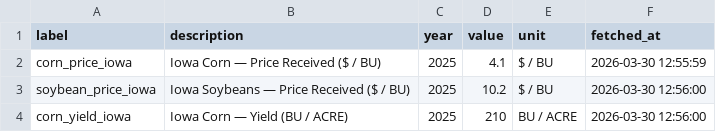
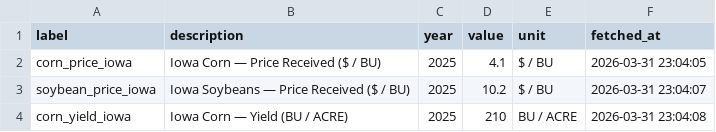
Before and after one commit to lcpizani/ABE, a CSV file: data/nass_fallback.csv, drawn as a sheet.

```diff
--- a/data/nass_fallback.csv
+++ b/data/nass_fallback.csv
@@ -1,4 +1,4 @@
 label,description,year,value,unit,fetched_at
-corn_price_iowa,Iowa Corn — Price Received ($ / BU),2025,4.1,$ / BU,2026-03-30 12:55:59
-soybean_price_iowa,Iowa Soybeans — Price Received ($ / BU),2025,10.2,$ / BU,2026-03-30 12:56:00
-corn_yield_iowa,Iowa Corn — Yield (BU / ACRE),2025,210,BU / ACRE,2026-03-30 12:56:00
+corn_price_iowa,Iowa Corn — Price Received ($ / BU),2025,4.1,$ / BU,2026-03-31 23:04:05
+soybean_price_iowa,Iowa Soybeans — Price Received ($ / BU),2025,10.2,$ / BU,2026-03-31 23:04:07
+corn_yield_iowa,Iowa Corn — Yield (BU / ACRE),2025,210,BU / ACRE,2026-03-31 23:04:08
```
Also changed, not shown: 9 other files.
